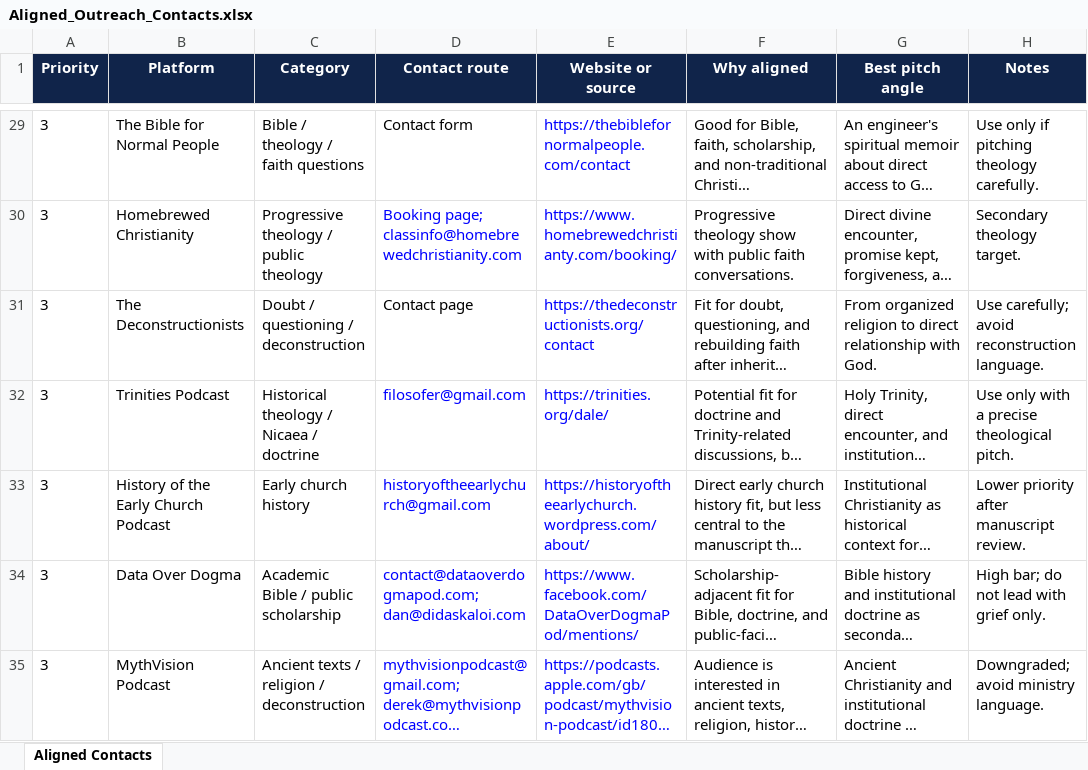
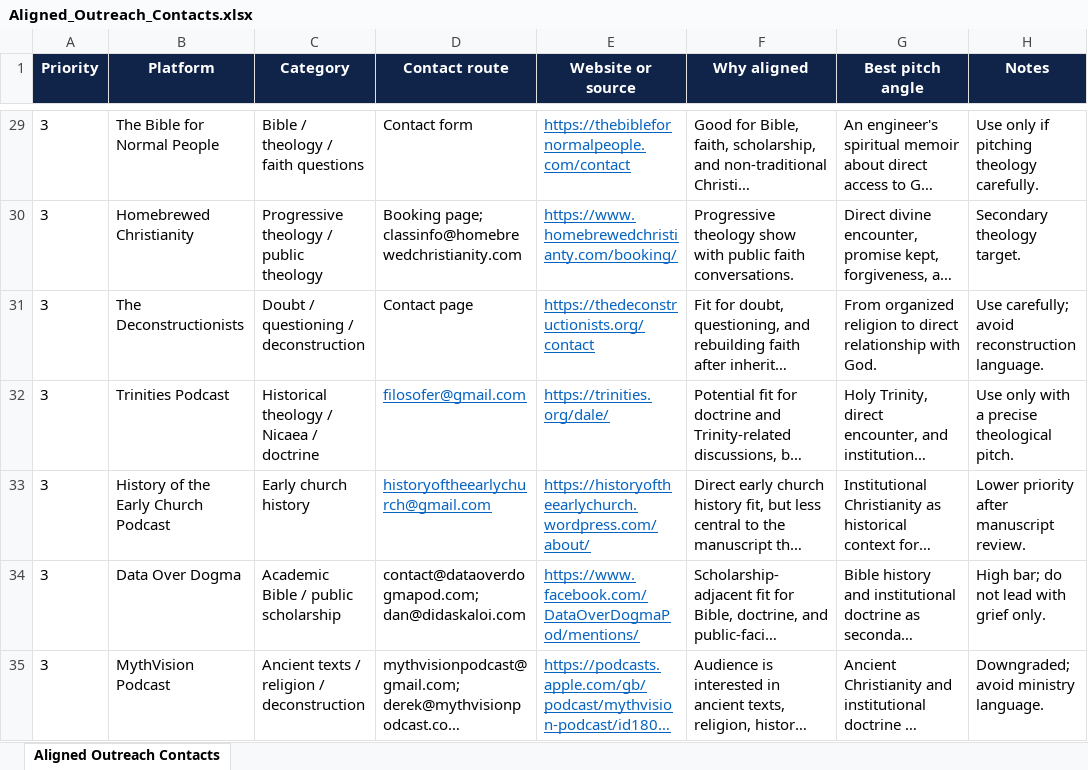
Before and after one commit to PatrickDelohery/God_Speaks_to_Me_Too, an Excel workbook: Aligned_Outreach_Contacts.xlsx, sheet Aligned Outreach Contacts, drawn as a sheet; only a part is shown, gaps mark what is left out; long unchanged cells end in …; values as stored, in another font and other column widths than the file's, no borders; charts and pictures and table styles not drawn; the diff covers the shown part only; the diff names each change by its address in the sheet, - before the commit and + after, or states it on an @@ line.

```diff
--- a/Aligned_Outreach_Contacts.xlsx (sheet Aligned Outreach Contacts)
+++ b/Aligned_Outreach_Contacts.xlsx (sheet Aligned Outreach Contacts)
-sheet tab: Aligned Contacts
+sheet tab: Aligned Outreach Contacts
@@ E29:E31 underline: off → on, text colour: #0000FF → #0563C1 @@
-D30 text colour: #0000FF
+D30 text colour: black
@@ D32:E33 underline: off → on, text colour: #0000FF → #0563C1 @@
-D34:D35 text colour: #0000FF
+D34:D35 text colour: black
@@ E34:E35 underline: off → on, text colour: #0000FF → #0563C1 @@
```
Also changed, not shown: cell formats elsewhere in this sheet, charts or pictures, 1 other file.
